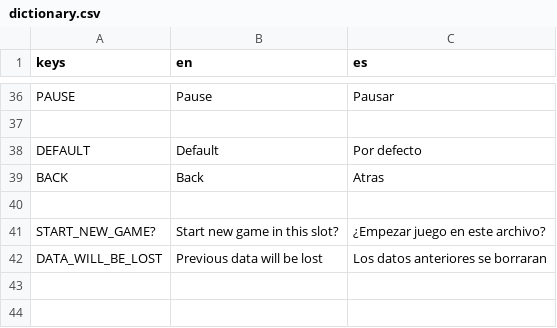
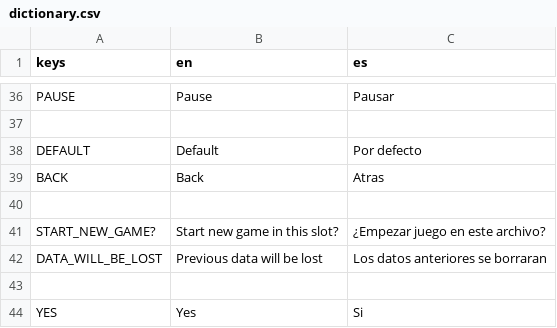
Before and after one commit to pabloMillanCb/tfm, a CSV file: game/assets/localization/dictionary.csv, drawn as a sheet; only a part is shown, gaps mark what is left out; the diff names each change by its address in the sheet, - before the commit and + after, or states it on an @@ line.

Commit message:
translations

```diff
--- a/game/assets/localization/dictionary.csv
+++ b/game/assets/localization/dictionary.csv
+row 43: (empty)
+row 44: YES | Yes | Si
```
Also changed, not shown: 3 other files.
